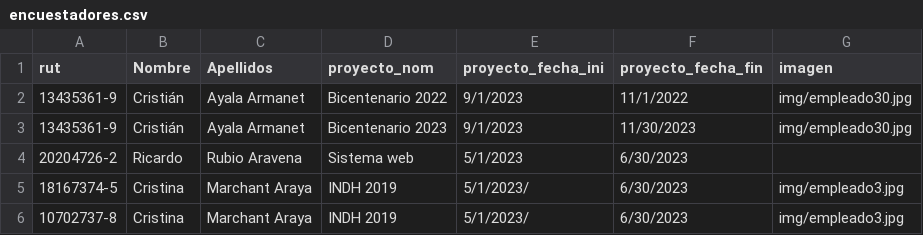
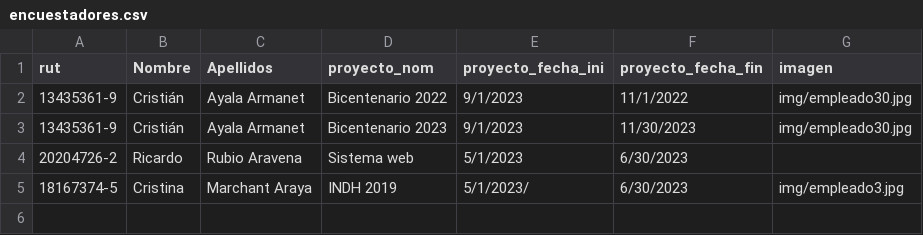
Before and after one commit to GitoFox/gitofox.com, a CSV file: encuestadores.csv, drawn as a sheet; the diff names each change by its address in the sheet, - before the commit and + after, or states it on an @@ line.

Commit message:
Update encuestadores.csv

```diff
--- a/encuestadores.csv
+++ b/encuestadores.csv
-row 6: 10702737-8 | Cristina | Marchant Araya | INDH 2019 | 5/1/2023/ | 6/30/2023 | img/empleado3.jpg
```
